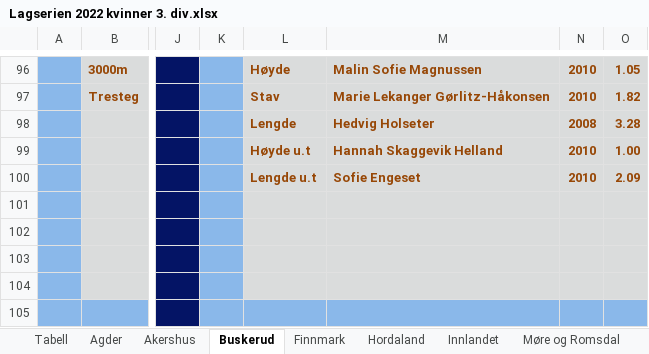
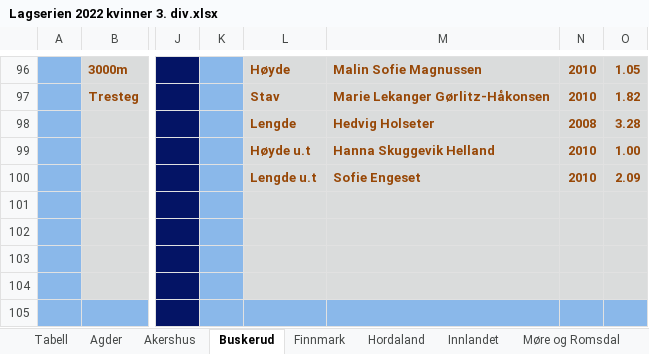
Before and after one commit to perellef/Seriekalkulator-Friidrett, an Excel workbook: output/Lagserien 2022 kvinner 3. div.xlsx, sheet Buskerud, drawn as a sheet; only a part is shown, gaps mark what is left out; values as stored, in another font and other column widths than the file's, no borders; the diff names each change by its address in the sheet, - before the commit and + after, or states it on an @@ line.

```diff
--- a/output/Lagserien 2022 kvinner 3. div.xlsx (sheet Buskerud)
+++ b/output/Lagserien 2022 kvinner 3. div.xlsx (sheet Buskerud)
-M99: Hannah Skaggevik Helland
+M99: Hanna Skuggevik Helland
```
Also changed, not shown: sheet Møre og Romsdal, output/Lagserien 2022 1-2. div.xlsx, output/Lagserien 2022 menn 3. div.xlsx, 2 other files.
